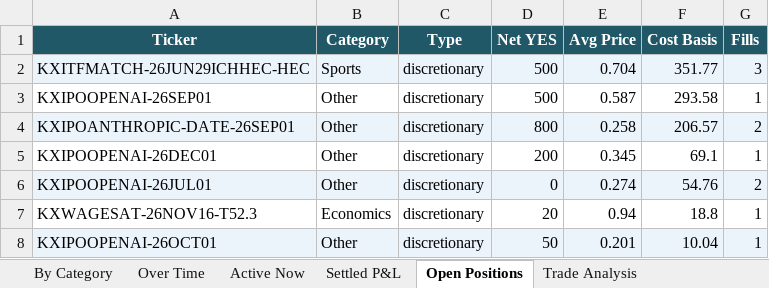
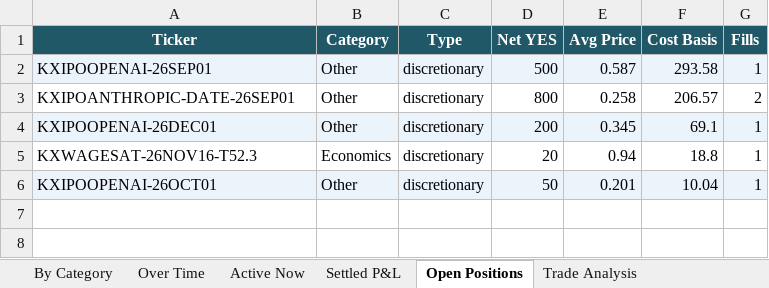
Before and after one commit to kerry-zhang/pykalshi, an Excel workbook: market_dashboard.xlsx, sheet Open Positions, drawn as a sheet; values as stored, in another font and other column widths than the file's, no borders; removed rows and columns are numbered as before the commit, all else as after; the diff names each change by its address in the sheet, - before the commit and + after, or states it on an @@ line.

```diff
--- a/market_dashboard.xlsx (sheet Open Positions)
+++ b/market_dashboard.xlsx (sheet Open Positions)
-row 2: KXITFMATCH-26JUN29ICHHEC-HEC | Sports | discretionary | 500 | 0.704 | 351.77 | 3
-A2:G2 fill: none
+A2:G2 fill: #EBF3FB
-A3:G3 fill: #EBF3FB
+A3:G3 fill: none
-A4:G4 fill: none
+A4:G4 fill: #EBF3FB
-row 6: KXIPOOPENAI-26JUL01 | Other | discretionary | 0 | 0.274 | 54.76 | 2
```
Also changed, not shown: sheet Settled P&L, sheet Trade Analysis, sheet By Category, sheet Active Now, sheet Over Time, charts or pictures.
